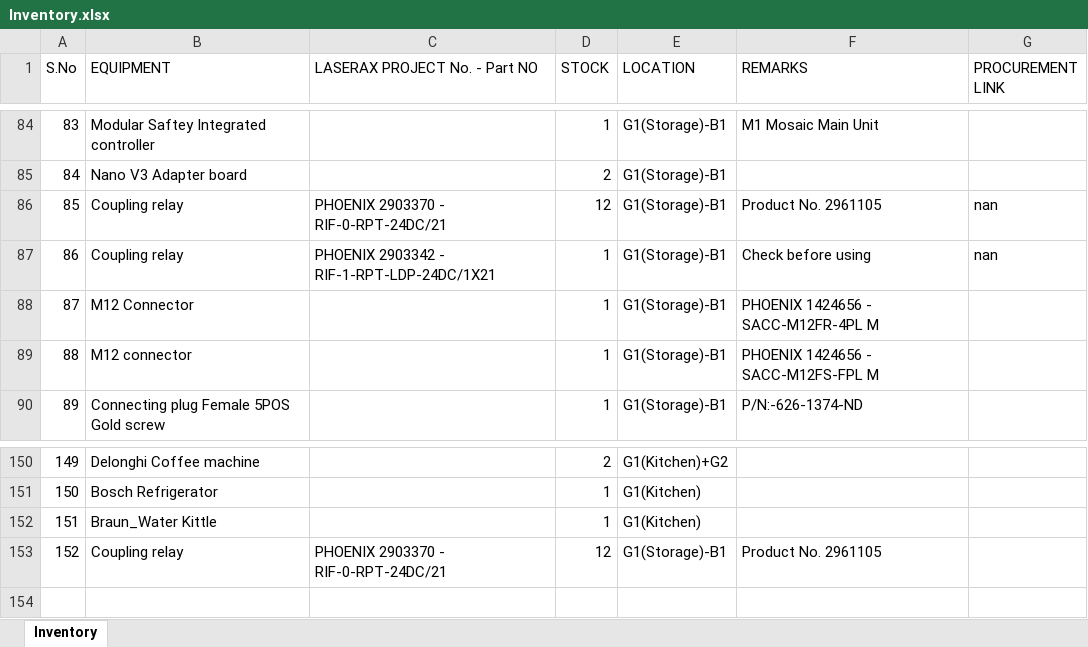
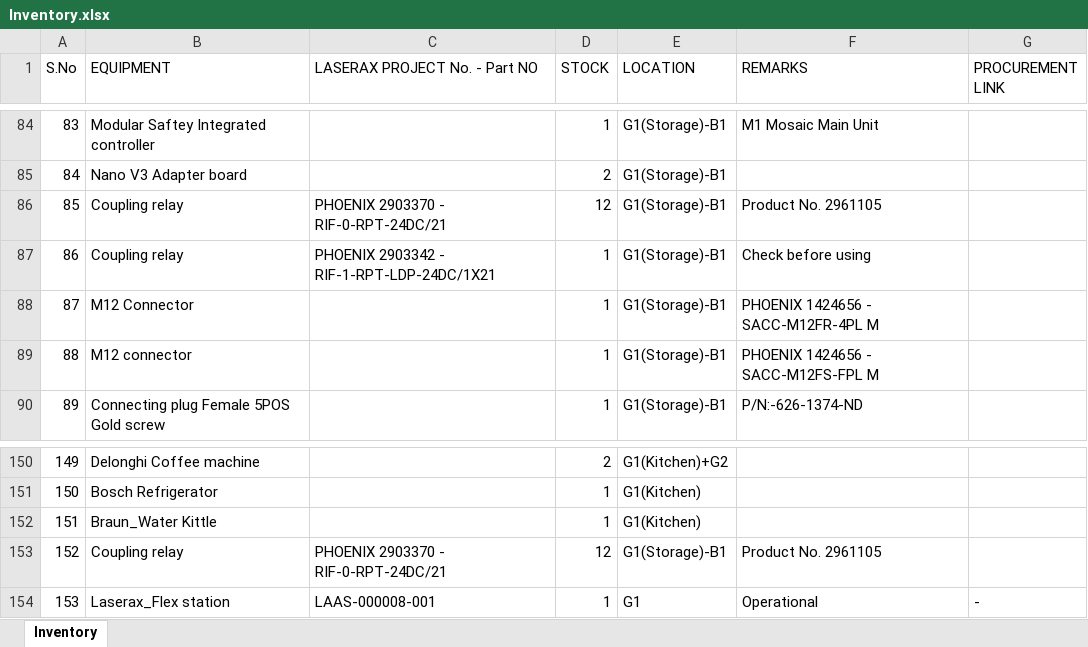
Before and after one commit to BBhattarai445/Inventory-Management, an Excel workbook: Inventory.xlsx, sheet Inventory, drawn as a sheet; only a part is shown, gaps mark what is left out; values as stored, in another font and other column widths than the file's, no borders; the diff names each change by its address in the sheet, - before the commit and + after, or states it on an @@ line.

Commit message:
Update inventory via Streamlit

```diff
--- a/Inventory.xlsx (sheet Inventory)
+++ b/Inventory.xlsx (sheet Inventory)
-G86:G87 (PROCUREMENT LINK): nan
+G86:G87 (PROCUREMENT LINK): (empty)
+row 154: 153 | Laserax_Flex station | LAAS-000008-001 | 1 | G1 | Operational | -
```
